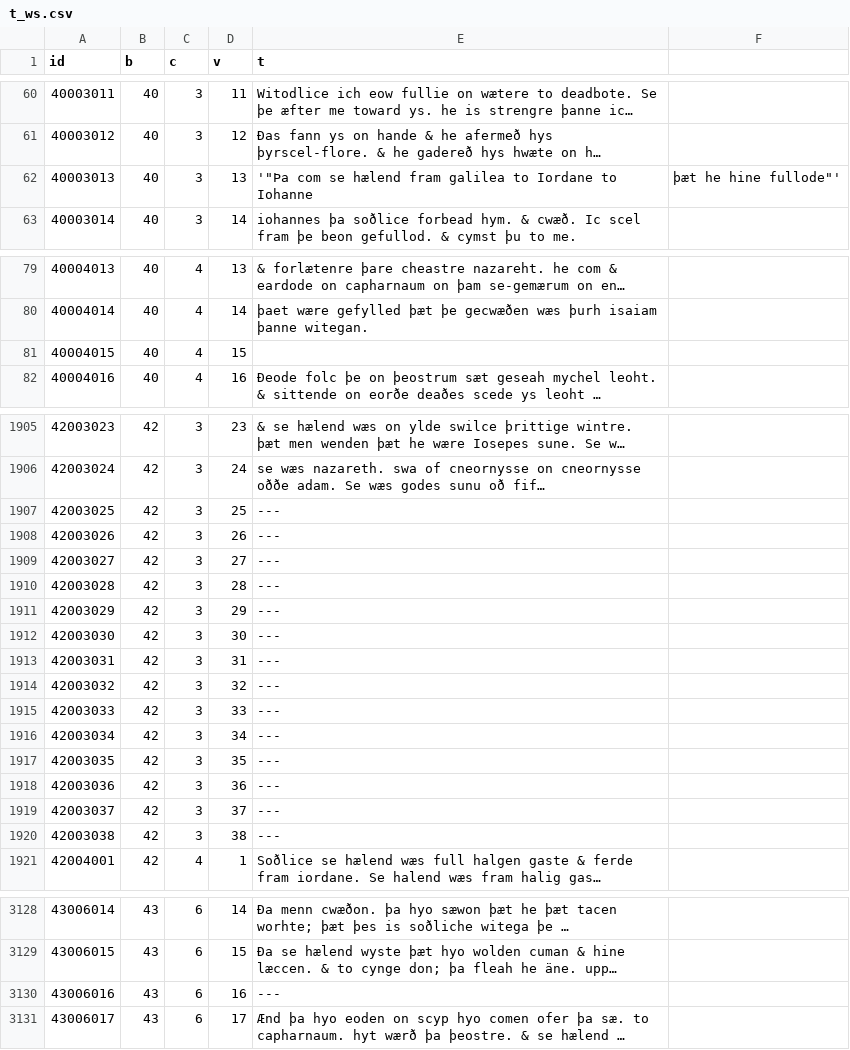
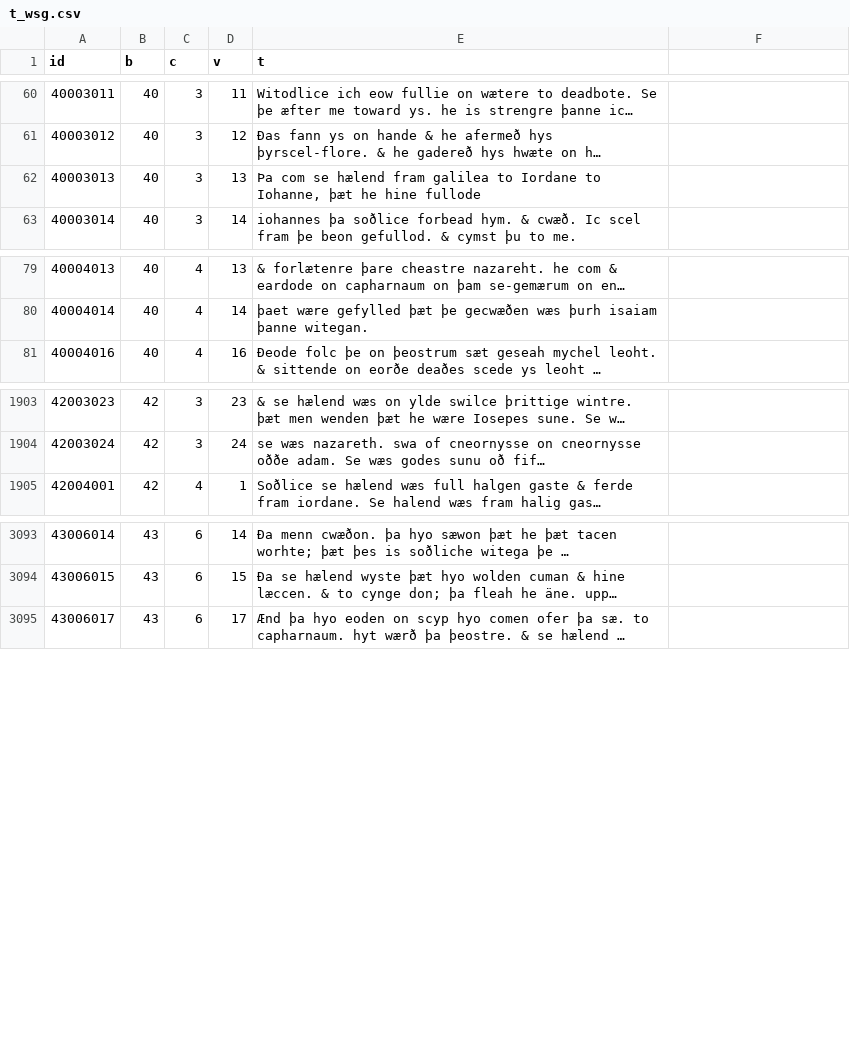
Before and after one commit to mayaschwarz/cs175--lfric-to-Albert, a CSV file: data/t_wsg.csv (was data/t_ws.csv), drawn as a sheet; only a part is shown, gaps mark what is left out; long unchanged cells end in …; the diff covers the shown part only; the diff names each change by its address in the sheet, - before the commit and + after, or states it on an @@ line.

```diff
--- a/data/t_ws.csv
+++ b/data/t_wsg.csv
-E62 (t): '"Þa com se hælend fram galilea to Iordane to Iohanne
+E62 (t): Þa com se hælend fram galilea to Iordane to Iohanne, þæt he hine fullode
-F62: þæt he hine fullode"'
+F62: (empty)
-row 81: 40004015 | 40 | 4 | 15
-row 1907: 42003025 | 42 | 3 | 25 | ---
-row 1908: 42003026 | 42 | 3 | 26 | ---
-row 1909: 42003027 | 42 | 3 | 27 | ---
-row 1910: 42003028 | 42 | 3 | 28 | ---
-row 1911: 42003029 | 42 | 3 | 29 | ---
-row 1912: 42003030 | 42 | 3 | 30 | ---
-row 1913: 42003031 | 42 | 3 | 31 | ---
-row 1914: 42003032 | 42 | 3 | 32 | ---
-row 1915: 42003033 | 42 | 3 | 33 | ---
-row 1916: 42003034 | 42 | 3 | 34 | ---
-row 1917: 42003035 | 42 | 3 | 35 | ---
-row 1918: 42003036 | 42 | 3 | 36 | ---
-row 1919: 42003037 | 42 | 3 | 37 | ---
-row 1920: 42003038 | 42 | 3 | 38 | ---
-row 3130: 43006016 | 43 | 6 | 16 | ---
```
Also changed, not shown: 20 removed rows and 9 edited cells elsewhere in this file, 5 other files.
